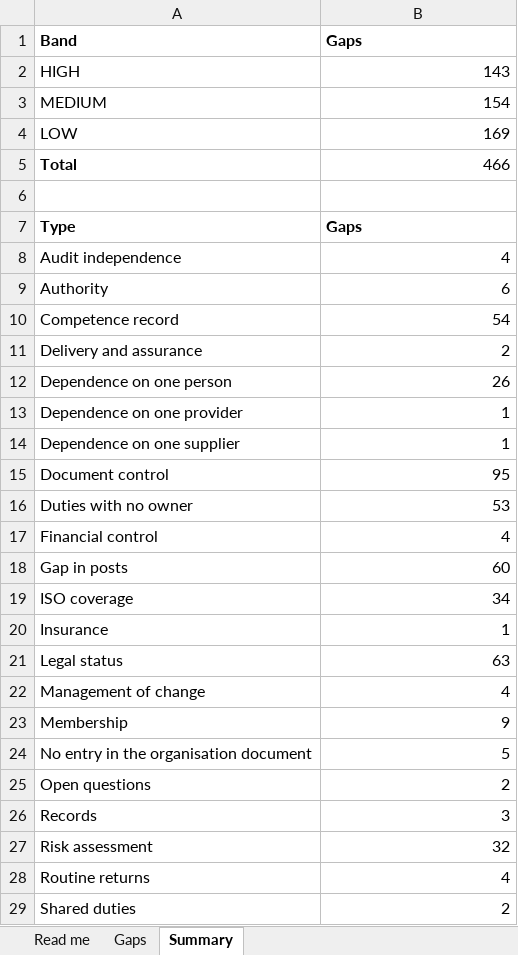
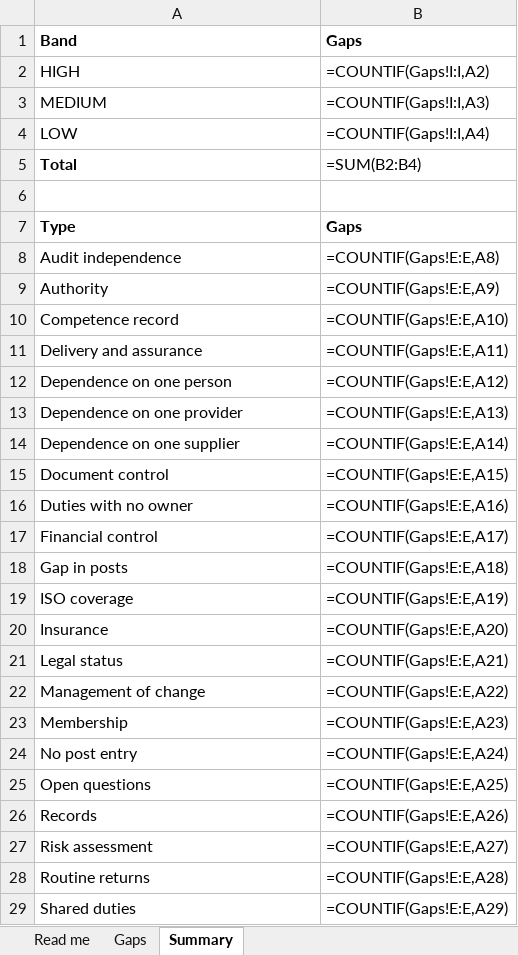
Before and after one commit to CQR365/SafePark.PRO, an Excel workbook: gss-post-profiles-site/docs/pack/GSS_Post_Profiles_Gaps_Register_DRAFT_0610.xlsx, sheet Summary, drawn as a sheet; only a part is shown; values as stored, in another font and other column widths than the file's, no borders; formulas without a stored value are shown as written; removed rows and columns are numbered as before the commit, all else as after; the diff covers the shown part only; the diff names each change by its address in the sheet, - before the commit and + after, or states it on an @@ line.

```diff
--- a/gss-post-profiles-site/docs/pack/GSS_Post_Profiles_Gaps_Register_DRAFT_0610.xlsx (sheet Summary)
+++ b/gss-post-profiles-site/docs/pack/GSS_Post_Profiles_Gaps_Register_DRAFT_0610.xlsx (sheet Summary)
-B2: 143
+B2: =COUNTIF(Gaps!I:I,A2)
-B3: 154
+B3: =COUNTIF(Gaps!I:I,A3)
-B4: 169
+B4: =COUNTIF(Gaps!I:I,A4)
-B5: 466
+B5: =SUM(B2:B4)
-B8: 4
+B8: =COUNTIF(Gaps!E:E,A8)
-B9: 6
+B9: =COUNTIF(Gaps!E:E,A9)
-B10: 54
+B10: =COUNTIF(Gaps!E:E,A10)
-B11: 2
+B11: =COUNTIF(Gaps!E:E,A11)
-B12: 26
+B12: =COUNTIF(Gaps!E:E,A12)
-B13: 1
+B13: =COUNTIF(Gaps!E:E,A13)
-B14: 1
+B14: =COUNTIF(Gaps!E:E,A14)
-B15: 95
+B15: =COUNTIF(Gaps!E:E,A15)
-B16: 53
+B16: =COUNTIF(Gaps!E:E,A16)
-B17: 4
+B17: =COUNTIF(Gaps!E:E,A17)
-B18: 60
+B18: =COUNTIF(Gaps!E:E,A18)
-B19: 34
+B19: =COUNTIF(Gaps!E:E,A19)
-B20: 1
+B20: =COUNTIF(Gaps!E:E,A20)
-B21: 63
+B21: =COUNTIF(Gaps!E:E,A21)
-B22: 4
+B22: =COUNTIF(Gaps!E:E,A22)
-B23: 9
+B23: =COUNTIF(Gaps!E:E,A23)
-row 24: No entry in the organisation document | 5
+row 24: No post entry | =COUNTIF(Gaps!E:E,A24)
-B25: 2
+B25: =COUNTIF(Gaps!E:E,A25)
-B26: 3
+B26: =COUNTIF(Gaps!E:E,A26)
-B27: 32
+B27: =COUNTIF(Gaps!E:E,A27)
-B28: 4
+B28: =COUNTIF(Gaps!E:E,A28)
-B29: 2
+B29: =COUNTIF(Gaps!E:E,A29)
```
Also changed, not shown: 1 edited cell elsewhere in this sheet, sheet Gaps, sheet Read me, charts or pictures, 54 other files.
